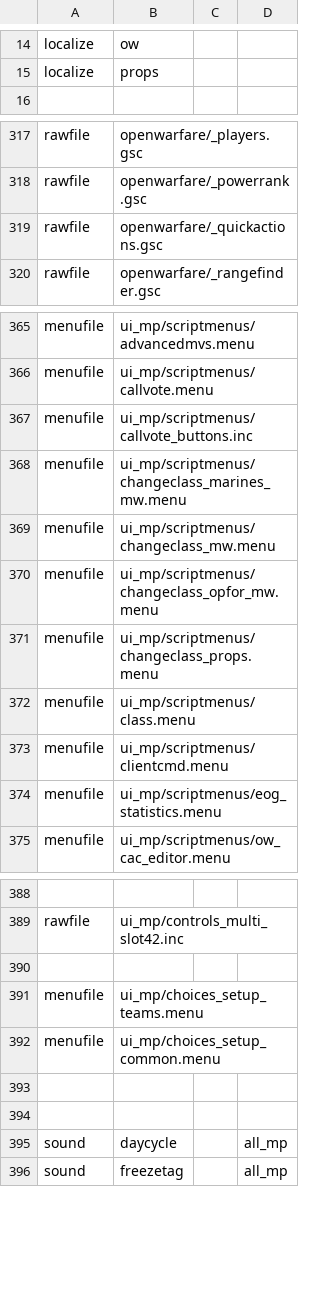
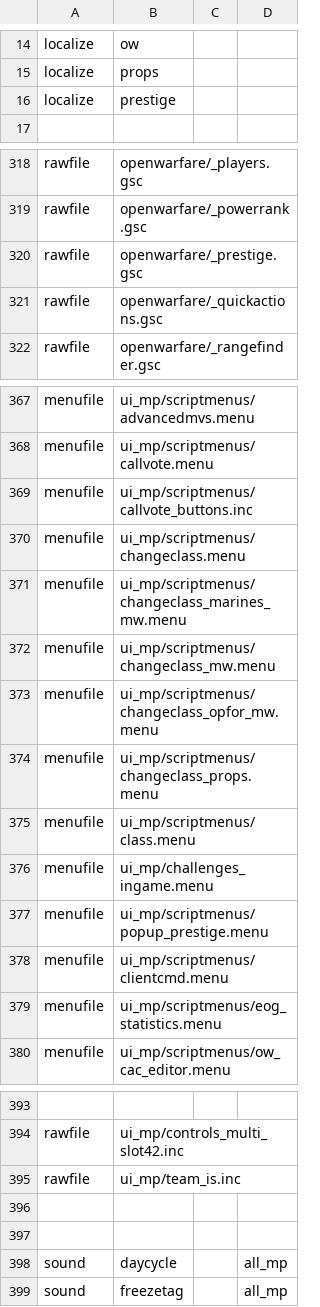
Before and after one commit to ObelardO/Cod4x-Obelwarfare-Mod, a CSV file: _Base/mod.csv, drawn as a sheet; only a part is shown, gaps mark what is left out; removed rows and columns are numbered as before the commit, all else as after; the diff names each change by its address in the sheet, - before the commit and + after, or states it on an @@ line.

```diff
--- a/_Base/mod.csv
+++ b/_Base/mod.csv
+row 16: localize | prestige
+row 320: rawfile | openwarfare/_prestige.gsc
+row 370: menufile | ui_mp/scriptmenus/changeclass.menu
+row 376: menufile | ui_mp/challenges_ingame.menu
+row 377: menufile | ui_mp/scriptmenus/popup_prestige.menu
-row 395: (empty)
+row 395: rawfile | ui_mp/team_is.inc
-row 391: menufile | ui_mp/choices_setup_teams.menu
-row 392: menufile | ui_mp/choices_setup_common.menu
```
Also changed, not shown: _Base/mp/rankTable.csv, 43 other files.
